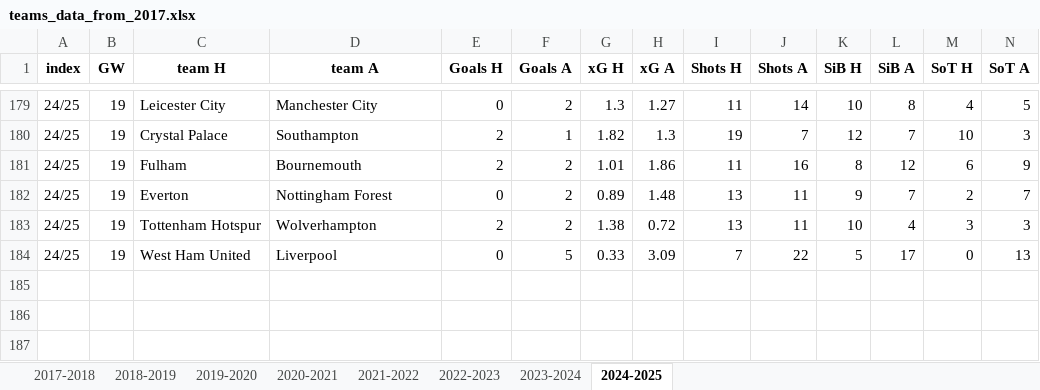
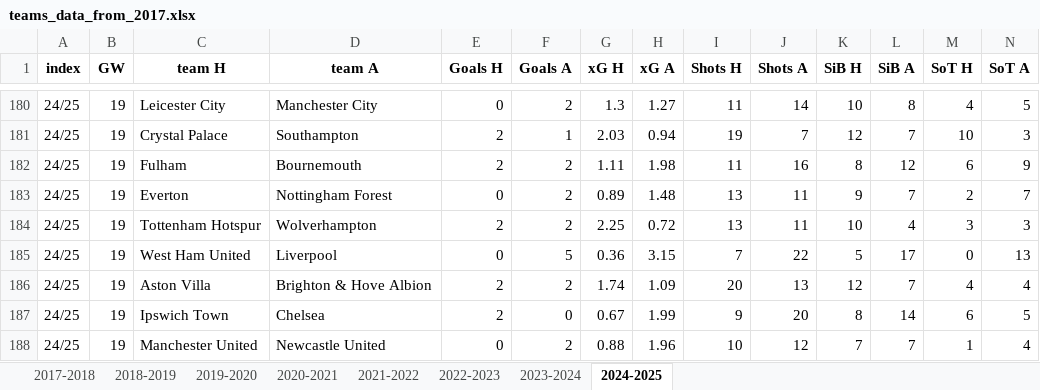
Before and after one commit to ghassenSW/FPL_twitter_autopost, an Excel workbook: teams_data_from_2017.xlsx, sheet 2024-2025, drawn as a sheet; only a part is shown, gaps mark what is left out; values as stored, in another font and other column widths than the file's, no borders; addresses are those after the commit; rows hold the shown columns only; the diff covers the shown part only; the diff names each change by its address in the sheet, - before the commit and + after, or states it on an @@ line.

```diff
--- a/teams_data_from_2017.xlsx (sheet 2024-2025)
+++ b/teams_data_from_2017.xlsx (sheet 2024-2025)
-G181 (xG H): 1.82
+G181 (xG H): 2.03
-H181 (xG A): 1.3
+H181 (xG A): 0.94
-G182 (xG H): 1.01
+G182 (xG H): 1.11
-H182 (xG A): 1.86
+H182 (xG A): 1.98
-G184 (xG H): 1.38
+G184 (xG H): 2.25
-G185 (xG H): 0.33
+G185 (xG H): 0.36
-H185 (xG A): 3.09
+H185 (xG A): 3.15
+row 186: 24/25 | 19 | Aston Villa | Brighton & Hove Albion | 2 | 2 | 1.74 | 1.09 | 20 | 13 | 12 | 7 | 4 | 4
+row 187: 24/25 | 19 | Ipswich Town | Chelsea | 2 | 0 | 0.67 | 1.99 | 9 | 20 | 8 | 14 | 6 | 5
+row 188: 24/25 | 19 | Manchester United | Newcastle United | 0 | 2 | 0.88 | 1.96 | 10 | 12 | 7 | 7 | 1 | 4
```
Also changed, not shown: 1 added row and 100 moved rows elsewhere in this sheet.
